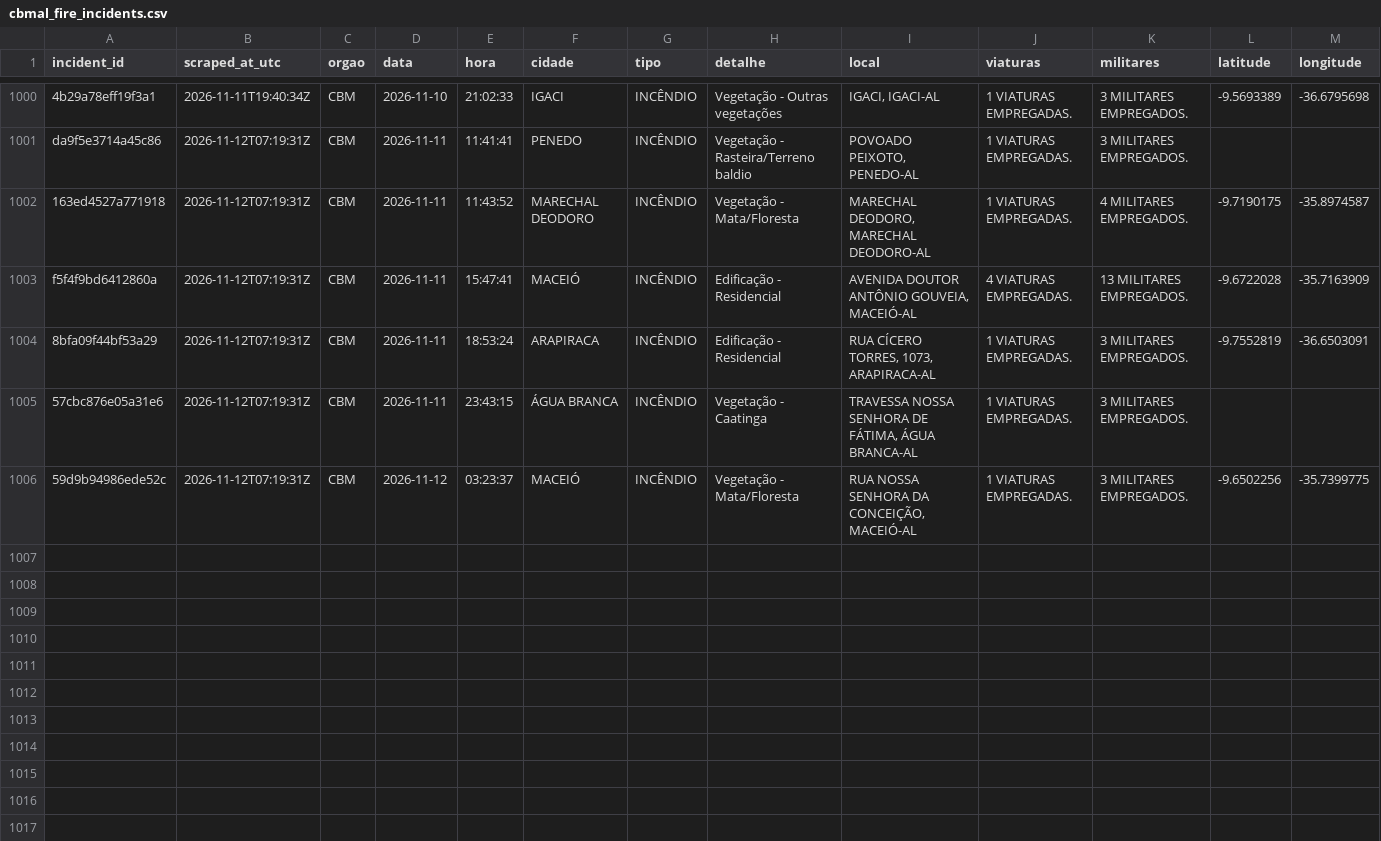
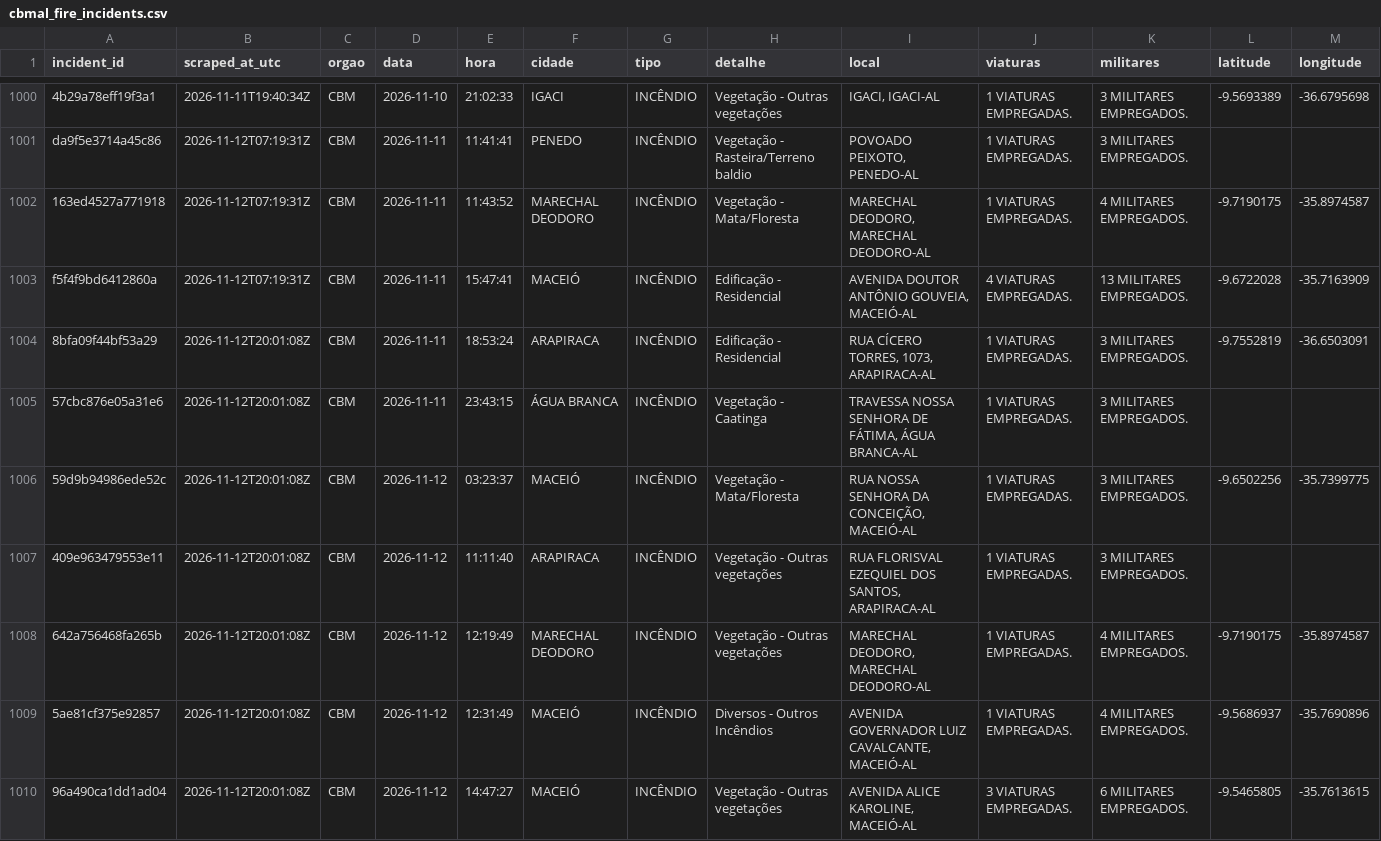
Before and after one commit to ajtga/fire-incidents, a CSV file: data/cbmal_fire_incidents.csv, drawn as a sheet; only a part is shown, gaps mark what is left out.

```diff
--- a/data/cbmal_fire_incidents.csv
+++ b/data/cbmal_fire_incidents.csv
@@ -1003,4 +1003,8 @@ da9f5e3714a45c86,2026-11-12T07:19:31Z,CBM,2026-11-11,11:41:41,PENEDO,INCÊNDIO,V
 f5f4f9bd6412860a,2026-11-12T07:19:31Z,CBM,2026-11-11,15:47:41,MACEIÓ,INCÊNDIO,Edificação - Residencial,"AVENIDA DOUTOR ANTÔNIO GOUVEIA, MACEIÓ-AL",4 VIATURAS EMPREGADAS.,13 MILITARES EMPREGADOS.,-9.6722028,-35.7163909
-8bfa09f44bf53a29,2026-11-12T07:19:31Z,CBM,2026-11-11,18:53:24,ARAPIRACA,INCÊNDIO,Edificação - Residencial,"RUA CÍCERO TORRES, 1073, ARAPIRACA-AL",1 VIATURAS EMPREGADAS.,3 MILITARES EMPREGADOS.,-9.7552819,-36.6503091
-57cbc876e05a31e6,2026-11-12T07:19:31Z,CBM,2026-11-11,23:43:15,ÁGUA BRANCA,INCÊNDIO,Vegetação - Caatinga,"TRAVESSA NOSSA SENHORA DE FÁTIMA, ÁGUA BRANCA-AL",1 VIATURAS EMPREGADAS.,3 MILITARES EMPREGADOS.,,
-59d9b94986ede52c,2026-11-12T07:19:31Z,CBM,2026-11-12,03:23:37,MACEIÓ,INCÊNDIO,Vegetação - Mata/Floresta,"RUA NOSSA SENHORA DA CONCEIÇÃO, MACEIÓ-AL",1 VIATURAS EMPREGADAS.,3 MILITARES EMPREGADOS.,-9.6502256,-35.7399775
+8bfa09f44bf53a29,2026-11-12T20:01:08Z,CBM,2026-11-11,18:53:24,ARAPIRACA,INCÊNDIO,Edificação - Residencial,"RUA CÍCERO TORRES, 1073, ARAPIRACA-AL",1 VIATURAS EMPREGADAS.,3 MILITARES EMPREGADOS.,-9.7552819,-36.6503091
+57cbc876e05a31e6,2026-11-12T20:01:08Z,CBM,2026-11-11,23:43:15,ÁGUA BRANCA,INCÊNDIO,Vegetação - Caatinga,"TRAVESSA NOSSA SENHORA DE FÁTIMA, ÁGUA BRANCA-AL",1 VIATURAS EMPREGADAS.,3 MILITARES EMPREGADOS.,,
+59d9b94986ede52c,2026-11-12T20:01:08Z,CBM,2026-11-12,03:23:37,MACEIÓ,INCÊNDIO,Vegetação - Mata/Floresta,"RUA NOSSA SENHORA DA CONCEIÇÃO, MACEIÓ-AL",1 VIATURAS EMPREGADAS.,3 MILITARES EMPREGADOS.,-9.6502256,-35.7399775
+409e963479553e11,2026-11-12T20:01:08Z,CBM,2026-11-12,11:11:40,ARAPIRACA,INCÊNDIO,Vegetação - Outras vegetações,"RUA FLORISVAL EZEQUIEL DOS SANTOS, ARAPIRACA-AL",1 VIATURAS EMPREGADAS.,3 MILITARES EMPREGADOS.,,
+642a756468fa265b,2026-11-12T20:01:08Z,CBM,2026-11-12,12:19:49,MARECHAL DEODORO,INCÊNDIO,Vegetação - Outras vegetações,"MARECHAL DEODORO, MARECHAL DEODORO-AL",1 VIATURAS EMPREGADAS.,4 MILITARES EMPREGADOS.,-9.7190175,-35.8974587
+5ae81cf375e92857,2026-11-12T20:01:08Z,CBM,2026-11-12,12:31:49,MACEIÓ,INCÊNDIO,Diversos - Outros Incêndios,"AVENIDA GOVERNADOR LUIZ CAVALCANTE, MACEIÓ-AL",1 VIATURAS EMPREGADAS.,4 MILITARES EMPREGADOS.,-9.5686937,-35.7690896
+96a490ca1dd1ad04,2026-11-12T20:01:08Z,CBM,2026-11-12,14:47:27,MACEIÓ,INCÊNDIO,Vegetação - Outras vegetações,"AVENIDA ALICE KAROLINE, MACEIÓ-AL",3 VIATURAS EMPREGADAS.,6 MILITARES EMPREGADOS.,-9.5465805,-35.7613615
```
Also changed, not shown: data/scraper_run_log.csv, 1 other file.
